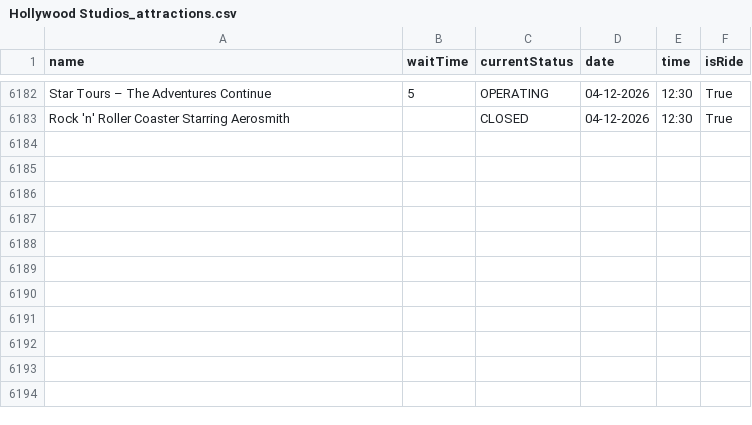
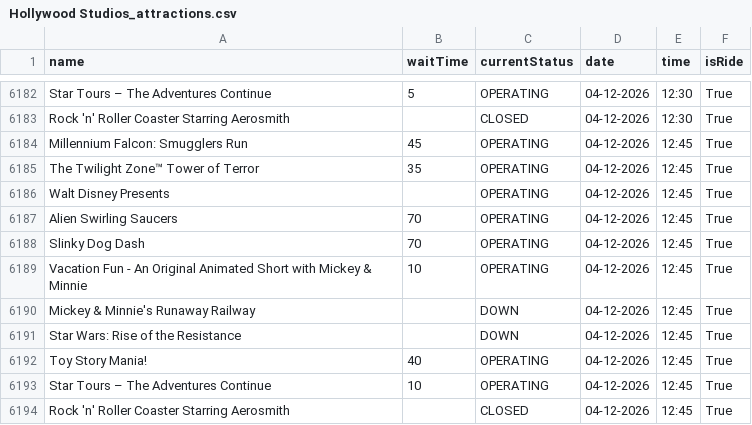
Before and after one commit to RogueMew/Disney-Wait-Time-Historical, a CSV file: Hollywood Studios_attractions.csv, drawn as a sheet; only a part is shown, gaps mark what is left out; the diff names each change by its address in the sheet, - before the commit and + after, or states it on an @@ line.

```diff
--- a/Hollywood Studios_attractions.csv
+++ b/Hollywood Studios_attractions.csv
+row 6184: Millennium Falcon: Smugglers Run | 45 | OPERATING | 04-12-2026 | 12:45 | True
+row 6185: The Twilight Zone™ Tower of Terror | 35 | OPERATING | 04-12-2026 | 12:45 | True
+row 6186: Walt Disney Presents |  | OPERATING | 04-12-2026 | 12:45 | True
+row 6187: Alien Swirling Saucers | 70 | OPERATING | 04-12-2026 | 12:45 | True
+row 6188: Slinky Dog Dash | 70 | OPERATING | 04-12-2026 | 12:45 | True
+row 6189: Vacation Fun - An Original Animated Short with Mickey & Minnie | 10 | OPERATING | 04-12-2026 | 12:45 | True
+row 6190: Mickey & Minnie's Runaway Railway |  | DOWN | 04-12-2026 | 12:45 | True
+row 6191: Star Wars: Rise of the Resistance |  | DOWN | 04-12-2026 | 12:45 | True
+row 6192: Toy Story Mania! | 40 | OPERATING | 04-12-2026 | 12:45 | True
+row 6193: Star Tours – The Adventures Continue | 10 | OPERATING | 04-12-2026 | 12:45 | True
+row 6194: Rock 'n' Roller Coaster Starring Aerosmith |  | CLOSED | 04-12-2026 | 12:45 | True
```
Also changed, not shown: Animal Kingdom_attractions.csv, EPCOT_attractions.csv, 1 other file.
